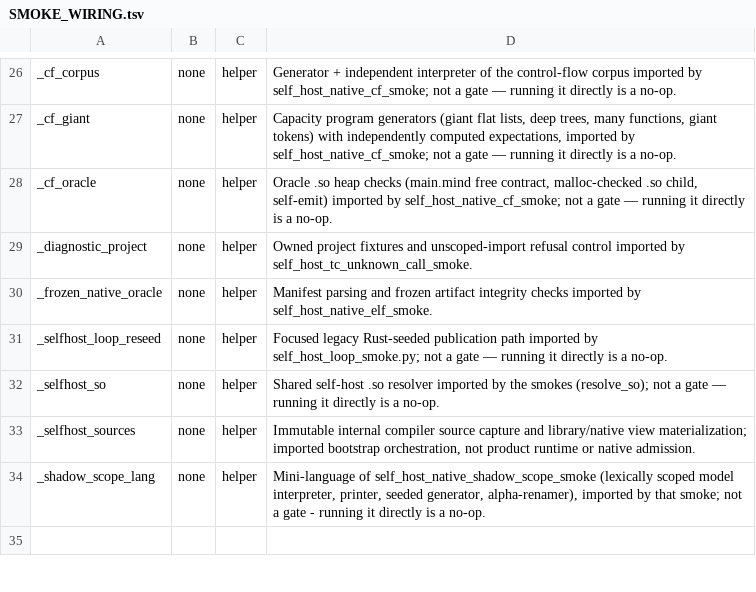
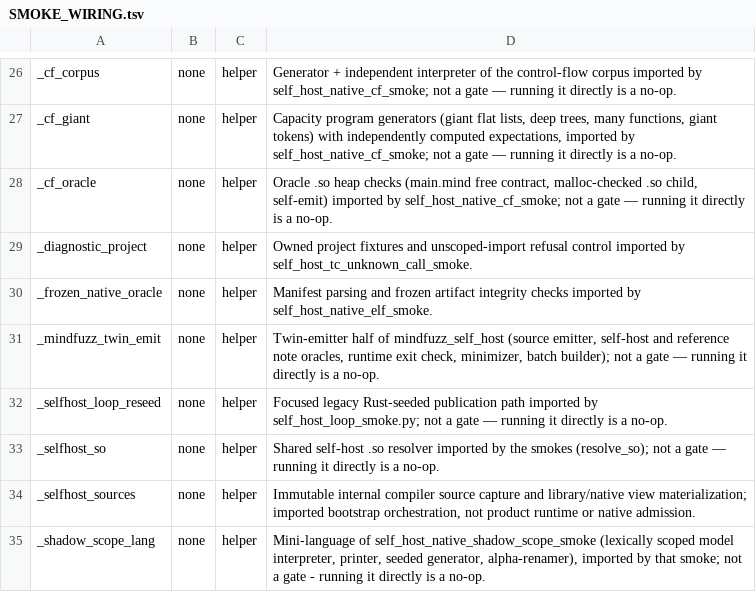
Before and after one commit to star-ga/mind, a TSV file: examples/mindc_mind/SMOKE_WIRING.tsv, drawn as a sheet; only a part is shown, gaps mark what is left out; the shorter side is filled out with more unchanged rows; the diff names each change by its address in the sheet, - before the commit and + after, or states it on an @@ line.

Commit message:
refactor: split over-ceiling modules and restore 0.10.2
Move the native lane profile into admit and types modules, extract the gate-wiring preflight check, move the IR native module declarations out of the IR root, and split the twin emitter into a helper. Restore the package version to 0.10.2.

```diff
--- a/examples/mindc_mind/SMOKE_WIRING.tsv
+++ b/examples/mindc_mind/SMOKE_WIRING.tsv
+row 31: _mindfuzz_twin_emit | none | helper | Twin-emitter half of mindfuzz_self_host (source emitter, self-host and reference note oracles, runtime exit check, minimizer, batch builder); not a gate — running it directly is a no-op.
```
Also changed, not shown: 13 other files.
